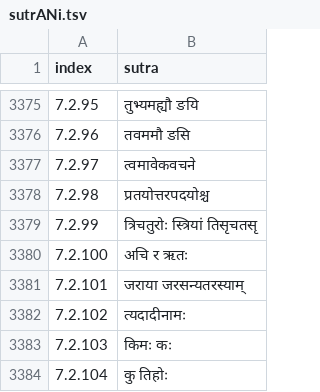
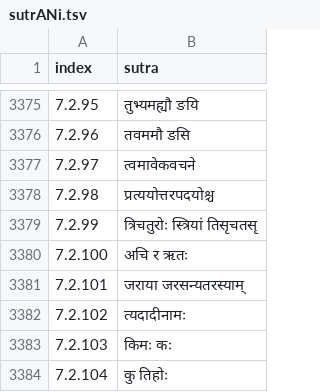
Before and after one commit to sanskrit/ashtadhyayi, a TSV file: data/sutrANi.tsv, drawn as a sheet; only a part is shown, gaps mark what is left out.

Commit message:
Update sutrANi.tsv

```diff
--- a/data/sutrANi.tsv
+++ b/data/sutrANi.tsv
@@ -3377,3 +3377,3 @@ index	sutra
 7.2.97	त्वमावेकवचने
-7.2.98	प्रतयोत्तरपदयोश्च
+7.2.98	प्रत्ययोत्तरपदयोश्च
 7.2.99	त्रिचतुरोः स्त्रियां तिसृचतसृ
```
